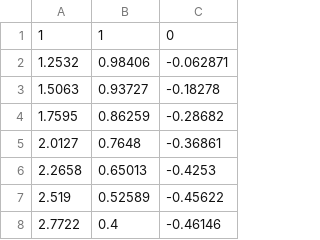
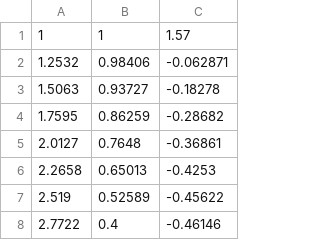
Before and after one commit to TeamSolenopsis/Cordyceps, a CSV file: cordyceps/resource/sine.csv, drawn as a sheet; only a part is shown.

```diff
--- a/cordyceps/resource/sine.csv
+++ b/cordyceps/resource/sine.csv
@@ -1,2 +1,2 @@
-1,1,0
+1,1,1.57
 1.2532,0.98406,-0.062871
```
Also changed, not shown: 4 other files.
